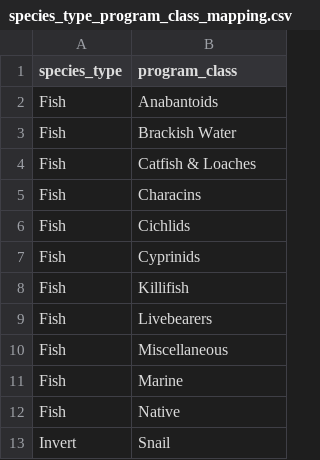
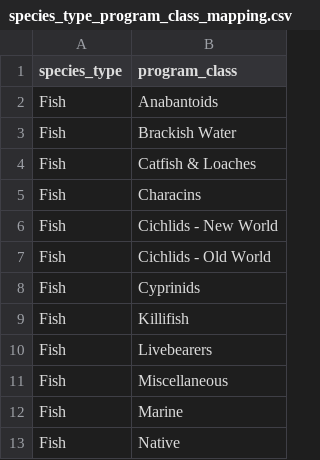
Before and after one commit to jra3/mulm, a CSV file: species_type_program_class_mapping.csv, drawn as a sheet; only a part is shown; the shorter side is filled out with more unchanged rows.

```diff
--- a/species_type_program_class_mapping.csv
+++ b/species_type_program_class_mapping.csv
@@ -5,3 +5,4 @@ Fish,Catfish & Loaches
 Fish,Characins
-Fish,Cichlids
+Fish,Cichlids - New World
+Fish,Cichlids - Old World
 Fish,Cyprinids
```
Also changed, not shown: 10 other files.
